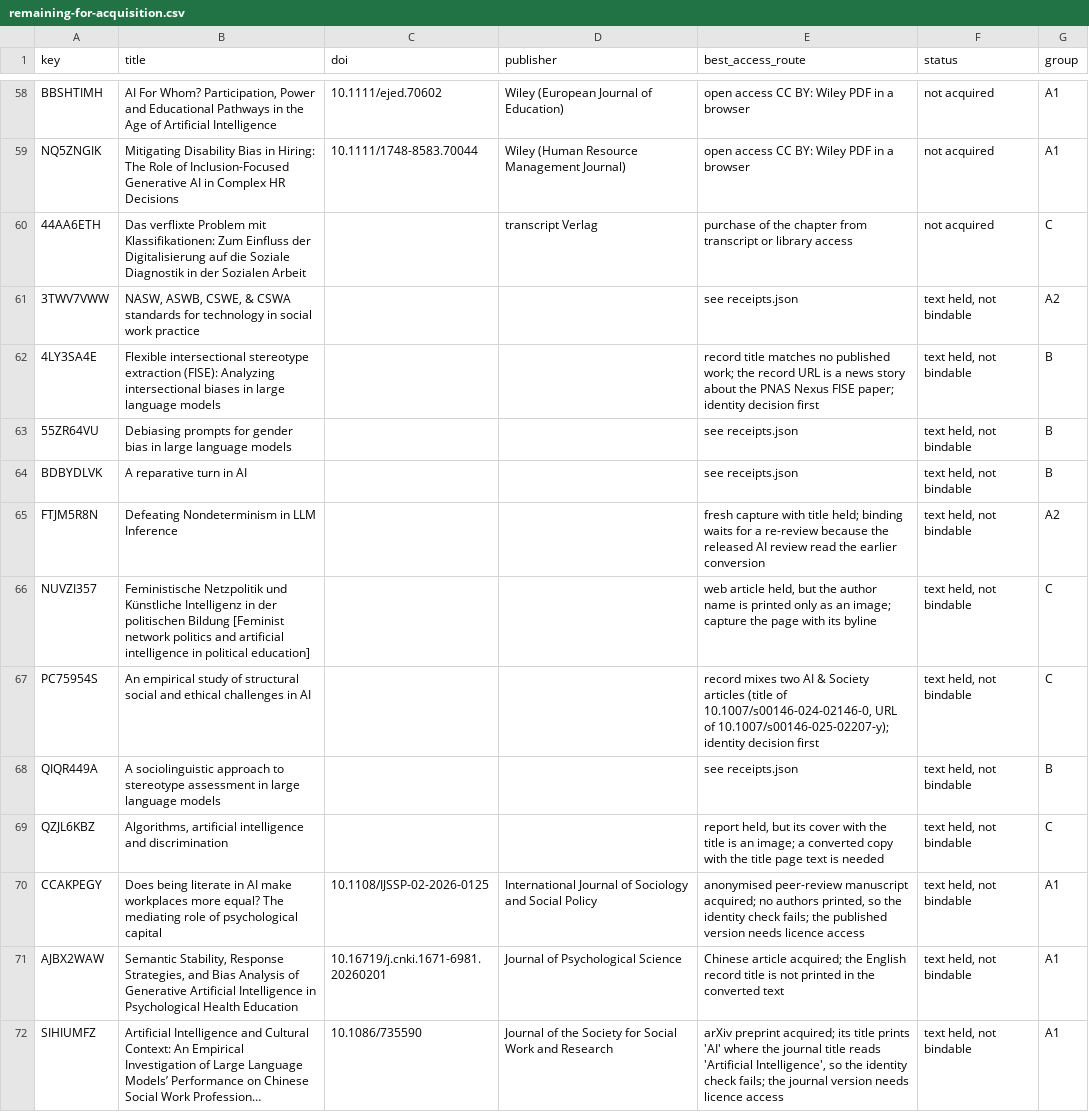
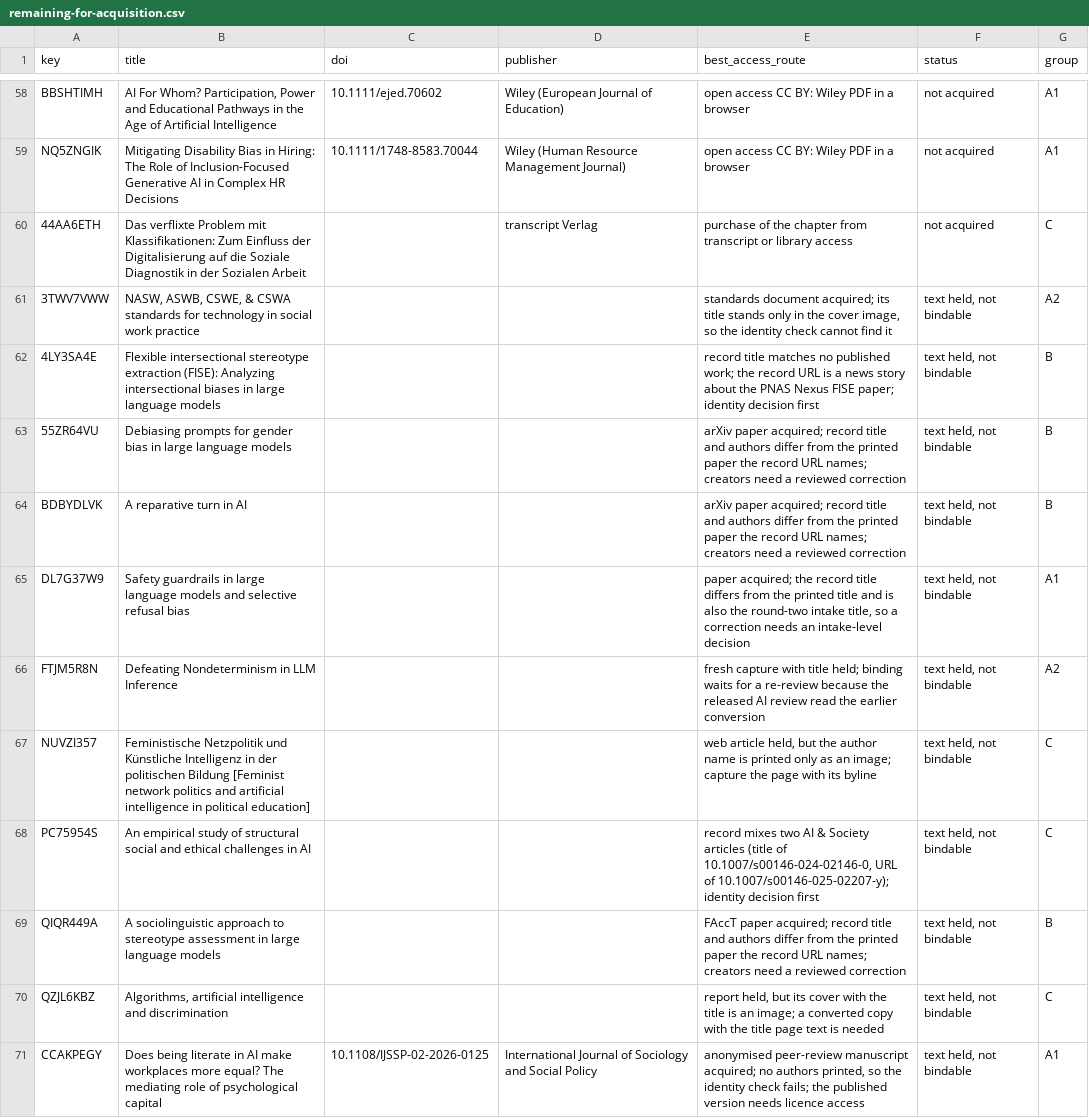
Before and after one commit to chpollin/FemPrompt_SozArb, a CSV file: generated/source-acquisition/oa-batch-2026-10-01/remaining-for-acquisition.csv, drawn as a sheet; only a part is shown, gaps mark what is left out; the shorter side is filled out with more unchanged rows; long unchanged cells end in ….

```diff
--- a/generated/source-acquisition/oa-batch-2026-10-01/remaining-for-acquisition.csv
+++ b/generated/source-acquisition/oa-batch-2026-10-01/remaining-for-acquisition.csv
@@ -60,6 +60,7 @@ NQ5ZNGIK,Mitigating Disability Bias in Hiring: The Role of Inclusion-Focused Gen
 44AA6ETH,Das verflixte Problem mit Klassifikationen: Zum Einfluss der Digitalisierung auf die Soziale Diagnostik in der Sozialen Arbeit,,transcript Verlag,purchase of the chapter from transcript or library access,not acquired,C
-3TWV7VWW,"NASW, ASWB, CSWE, & CSWA standards for technology in social work practice",,,see receipts.json,"text held, not bindable",A2
+3TWV7VWW,"NASW, ASWB, CSWE, & CSWA standards for technology in social work practice",,,"standards document acquired; its title stands only in the cover image, so the identity check cannot find it","text held, not bindable",A2
 4LY3SA4E,Flexible intersectional stereotype extraction (FISE): Analyzing intersectional biases in large language models,,,record title matches no published work; the record URL is a news story about the PNAS Nexus FISE paper; identity decision first,"text held, not bindable",B
-55ZR64VU,Debiasing prompts for gender bias in large language models,,,see receipts.json,"text held, not bindable",B
-BDBYDLVK,A reparative turn in AI,,,see receipts.json,"text held, not bindable",B
+55ZR64VU,Debiasing prompts for gender bias in large language models,,,arXiv paper acquired; record title and authors differ from the printed paper the record URL names; creators need a reviewed correction,"text held, not bindable",B
+BDBYDLVK,A reparative turn in AI,,,arXiv paper acquired; record title and authors differ from the printed paper the record URL names; creators need a reviewed correction,"text held, not bindable",B
+DL7G37W9,Safety guardrails in large language models and selective refusal bias,,,"paper acquired; the record title differs from the printed title and is also the round-two intake title, so a correction needs an intake-level decision","text held, not bindable",A1
 FTJM5R8N,Defeating Nondeterminism in LLM Inference,,,fresh capture with title held; binding waits for a re-review because the released AI review read the earlier conversion,"text held, not bindable",A2
@@ -67,3 +68,3 @@ NUVZI357,Feministische Netzpolitik und Künstliche Intelligenz in der politische
 PC75954S,An empirical study of structural social and ethical challenges in AI,,,"record mixes two AI & Society articles (title of 10.1007/s00146-024-02146-0, URL of 10.1007/s00146-025-02207-y); identity decision first","text held, not bindable",C
-QIQR449A,A sociolinguistic approach to stereotype assessment in large language models,,,see receipts.json,"text held, not bindable",B
+QIQR449A,A sociolinguistic approach to stereotype assessment in large language models,,,FAccT paper acquired; record title and authors differ from the printed paper the record URL names; creators need a reviewed correction,"text held, not bindable",B
 QZJL6KBZ,"Algorithms, artificial intelligence and discrimination",,,"report held, but its cover with the title is an image; a converted copy with the title page text is needed","text held, not bindable",C
```
Also changed, not shown: 2 other files.
